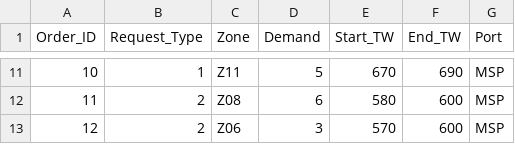
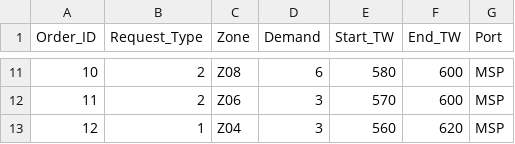
Before and after one commit to chensxb97/ferryServiceVRP, a CSV file: datasets/example.csv, drawn as a sheet; only a part is shown, gaps mark what is left out; the diff covers the shown part only.

```diff
--- a/datasets/example.csv
+++ b/datasets/example.csv
@@ -11,3 +11,3 @@
-10,1,Z11,5,670,690,MSP
-11,2,Z08,6,580,600,MSP
-12,2,Z06,3,570,600,MSP
+10,2,Z08,6,580,600,MSP
+11,2,Z06,3,570,600,MSP
+12,1,Z04,3,560,620,MSP
```
Also changed, not shown: 31 edited cells elsewhere in this file.
